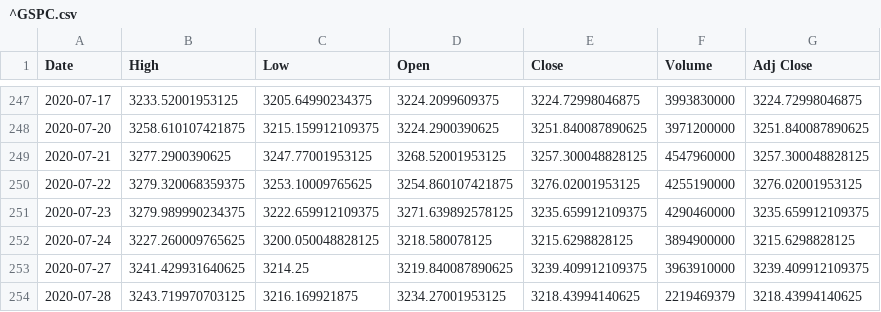
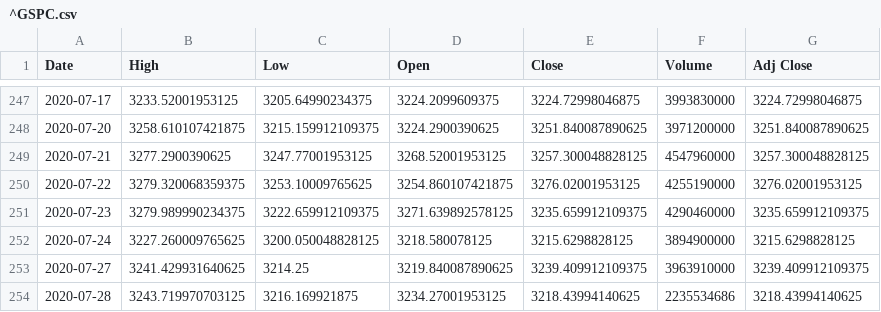
Before and after one commit to am16br/COP4521, a CSV file: Website/^GSPC.csv, drawn as a sheet; only a part is shown, gaps mark what is left out.

```diff
--- a/Website/^GSPC.csv
+++ b/Website/^GSPC.csv
@@ -253,2 +253,2 @@ Date,High,Low,Open,Close,Volume,Adj Close
 2020-07-27,3241.429931640625,3214.25,3219.840087890625,3239.409912109375,3963910000,3239.409912109375
-2020-07-28,3243.719970703125,3216.169921875,3234.27001953125,3218.43994140625,2219469379,3218.43994140625
+2020-07-28,3243.719970703125,3216.169921875,3234.27001953125,3218.43994140625,2235534686,3218.43994140625
```
Also changed, not shown: 3 other files.
